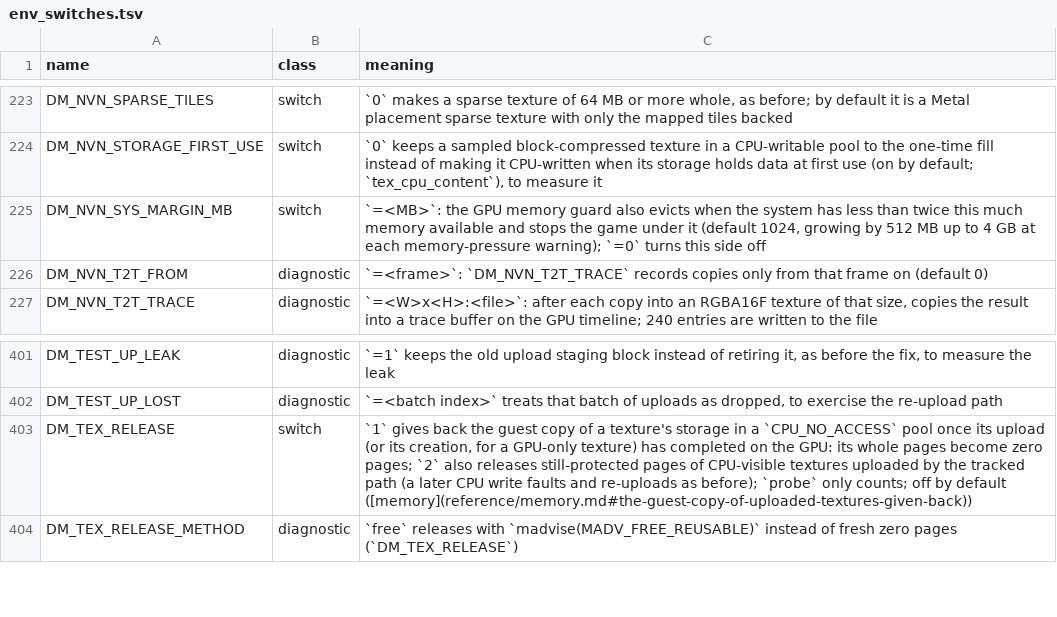
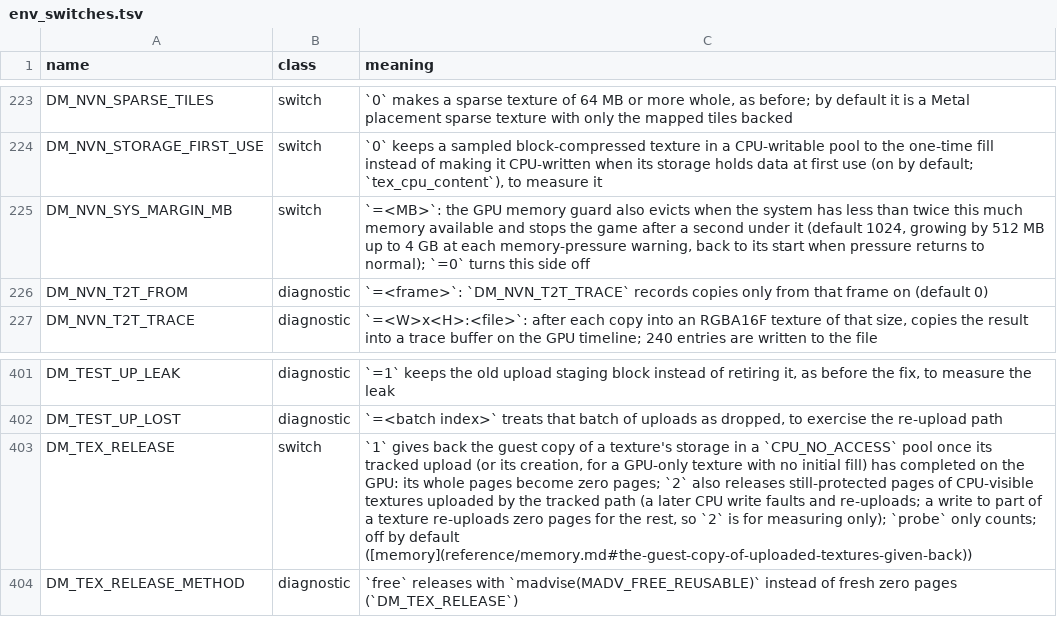
Before and after one commit to AmateurWizrd/nxnative, a TSV file: docs/env_switches.tsv, drawn as a sheet; only a part is shown, gaps mark what is left out.

Commit message:
fix(gfx): GPU memory guard and DM_TEX_RELEASE: six faults found in review
GPU memory guard (c9fa1104):

- The stop level read the sizes before its own eviction could land. What
  guard_evict lets go leaves behind the next submission's fence, and guard_act
  waited only for the current one, so a set a little over 95% was stopped with
  the memory that would have brought it under still held. guard_act now evicts,
  comes back after the next submission, and decides then.
- The system's side stopped the game on one 100 ms sample: guard_act read the
  same level again and skipped the timer's second of grace, though letting GPU
  memory go cannot change that level at once. Its margin also only grew. Now
  the submit thread only evicts for this side, the timer alone stops (a second
  under the margin), and the margin returns to its start when the system
  reports normal pressure.
- The residency set's allocatedSize counts each no-copy buffer in full however
  many cover the same pages, as the device's currentAllocatedSize does (four
  over one 64 MB region: 256 MB in both), and a large pool's chunks overlap.
  From the eviction level on, guard_used takes the overlap off (res_shared,
  the code res_top already had).
- The timer's copy of the size was read before the commit, so a commit that
  took transient buffers out left the timer the size with them in.
- The working-set wall did not see the commit's own additions: a commit could
  take the set past the working set. The guard now counts the set as the commit
  leaves it: its size, plus the additions, less the removals.

DM_TEX_RELEASE (9f294ebc):

- Mode 1 gave back the storage of a GPU-made texture's one-time fill
  (tex_init_fill: no stamp, so no donor record). One made again over that
  storage after the host let its texture go was filled with zeros. Such fills
  are left alone now. Mode 2 is unchanged and documented as measuring-only: a
  texture the game rewrites in part re-uploads zero pages for the rest.

t_res_guard 26 checks (the commit as it leaves the set, shared buffers counted
once, the stop after the next submission), t_guard_sys 9 (no stop from the
submit thread for the system's side).

Found in review by astra-code-reviewer (OpenAI).

```diff
--- a/docs/env_switches.tsv
+++ b/docs/env_switches.tsv
@@ -224,3 +224,3 @@ DM_NVN_SPARSE_TILES	switch	`0` makes a sparse texture of 64 MB or more whole, as
 DM_NVN_STORAGE_FIRST_USE	switch	`0` keeps a sampled block-compressed texture in a CPU-writable pool to the one-time fill instead of making it CPU-written when its storage holds data at first use (on by default; `tex_cpu_content`), to measure it
-DM_NVN_SYS_MARGIN_MB	switch	`=<MB>`: the GPU memory guard also evicts when the system has less than twice this much memory available and stops the game under it (default 1024, growing by 512 MB up to 4 GB at each memory-pressure warning); `=0` turns this side off
+DM_NVN_SYS_MARGIN_MB	switch	`=<MB>`: the GPU memory guard also evicts when the system has less than twice this much memory available and stops the game after a second under it (default 1024, growing by 512 MB up to 4 GB at each memory-pressure warning, back to its start when pressure returns to normal); `=0` turns this side off
 DM_NVN_T2T_FROM	diagnostic	`=<frame>`: `DM_NVN_T2T_TRACE` records copies only from that frame on (default 0)
@@ -402,3 +402,3 @@ DM_TEST_UP_LEAK	diagnostic	`=1` keeps the old upload staging block instead of re
 DM_TEST_UP_LOST	diagnostic	`=<batch index>` treats that batch of uploads as dropped, to exercise the re-upload path
-DM_TEX_RELEASE	switch	`1` gives back the guest copy of a texture's storage in a `CPU_NO_ACCESS` pool once its upload (or its creation, for a GPU-only texture) has completed on the GPU: its whole pages become zero pages; `2` also releases still-protected pages of CPU-visible textures uploaded by the tracked path (a later CPU write faults and re-uploads as before); `probe` only counts; off by default ([memory](reference/memory.md#the-guest-copy-of-uploaded-textures-given-back))
+DM_TEX_RELEASE	switch	`1` gives back the guest copy of a texture's storage in a `CPU_NO_ACCESS` pool once its tracked upload (or its creation, for a GPU-only texture with no initial fill) has completed on the GPU: its whole pages become zero pages; `2` also releases still-protected pages of CPU-visible textures uploaded by the tracked path (a later CPU write faults and re-uploads; a write to part of a texture re-uploads zero pages for the rest, so `2` is for measuring only); `probe` only counts; off by default ([memory](reference/memory.md#the-guest-copy-of-uploaded-textures-given-back))
 DM_TEX_RELEASE_METHOD	diagnostic	`free` releases with `madvise(MADV_FREE_REUSABLE)` instead of fresh zero pages (`DM_TEX_RELEASE`)
```
Also changed, not shown: 4 other files.
